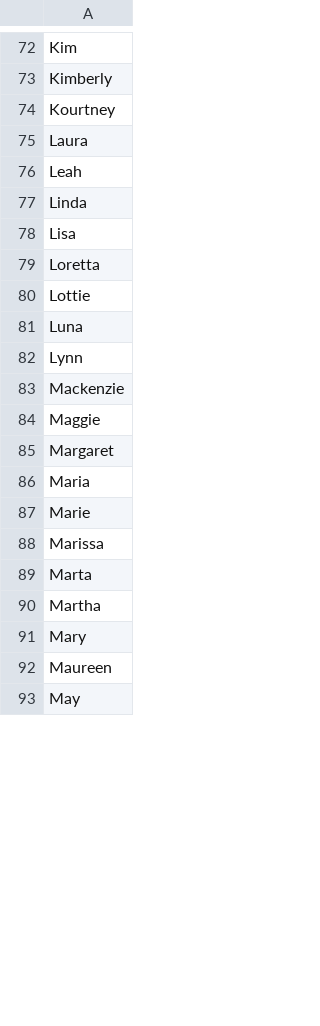
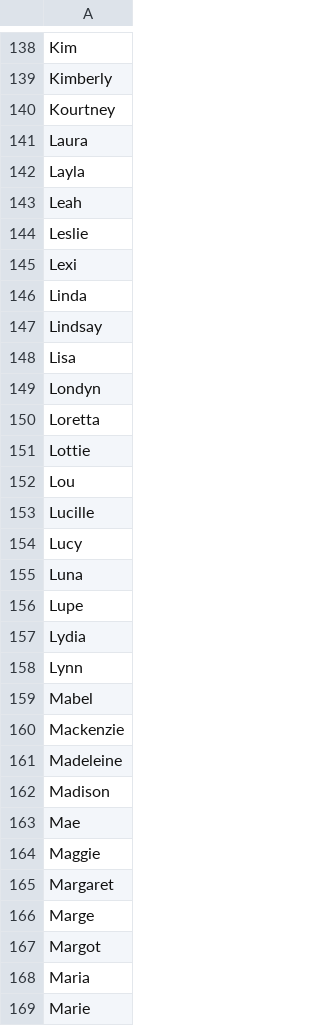
Before and after one commit to Viktor-Butkovich/Second-Earth-game, a CSV file: text/flavor_minister_first_names_female_generic.csv, drawn as a sheet; only a part is shown, gaps mark what is left out; the shorter side is filled out with more unchanged rows; the diff covers the shown part only; the diff names each change by its address in the sheet, - before the commit and + after, or states it on an @@ line.

Commit message:
Add names

```diff
--- a/text/flavor_minister_first_names_female_generic.csv
+++ b/text/flavor_minister_first_names_female_generic.csv
+row 142: Layla
+row 144: Leslie
+row 145: Lexi
+row 147: Lindsay
+row 149: Londyn
+row 152: Lou
+row 153: Lucille
+row 154: Lucy
+row 156: Lupe
+row 157: Lydia
+row 159: Mabel
+row 161: Madeleine
+row 162: Madison
+row 163: Mae
+row 166: Marge
+row 167: Margot
```
Also changed, not shown: 107 added rows and 1 edited cell elsewhere in this file, text/flavor_minister_first_names_male_generic.csv, text/flavor_minister_last_names.csv.
